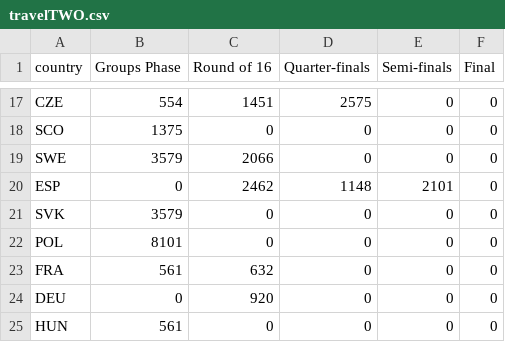
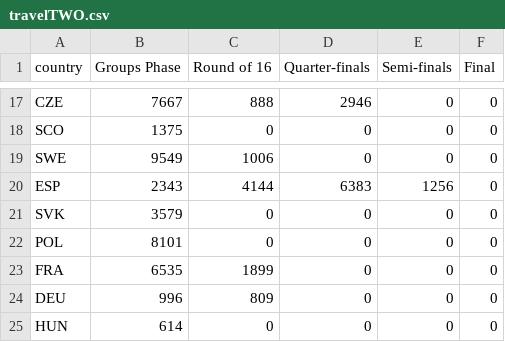
Before and after one commit to ftorresc/V2D_unil, a CSV file: travelTWO.csv, drawn as a sheet; only a part is shown, gaps mark what is left out; the diff covers the shown part only; the diff names each change by its address in the sheet, - before the commit and + after, or states it on an @@ line.

```diff
--- a/travelTWO.csv
+++ b/travelTWO.csv
-B17 (Groups Phase): 554
+B17 (Groups Phase): 7667
-C17 (Round of 16): 1451
+C17 (Round of 16): 888
-D17 (Quarter-finals): 2575
+D17 (Quarter-finals): 2946
-B19 (Groups Phase): 3579
+B19 (Groups Phase): 9549
-C19 (Round of 16): 2066
+C19 (Round of 16): 1006
-B20 (Groups Phase): 0
+B20 (Groups Phase): 2343
-C20 (Round of 16): 2462
+C20 (Round of 16): 4144
-D20 (Quarter-finals): 1148
+D20 (Quarter-finals): 6383
-E20 (Semi-finals): 2101
+E20 (Semi-finals): 1256
-B23 (Groups Phase): 561
+B23 (Groups Phase): 6535
-C23 (Round of 16): 632
+C23 (Round of 16): 1899
-B24 (Groups Phase): 0
+B24 (Groups Phase): 996
-C24 (Round of 16): 920
+C24 (Round of 16): 809
-B25 (Groups Phase): 561
+B25 (Groups Phase): 614
```
Also changed, not shown: 31 edited cells elsewhere in this file, travels.csv, 16 other files.
